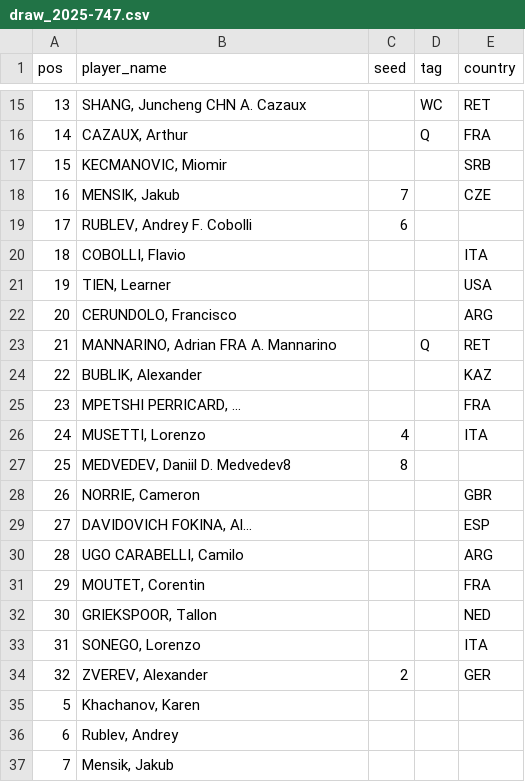
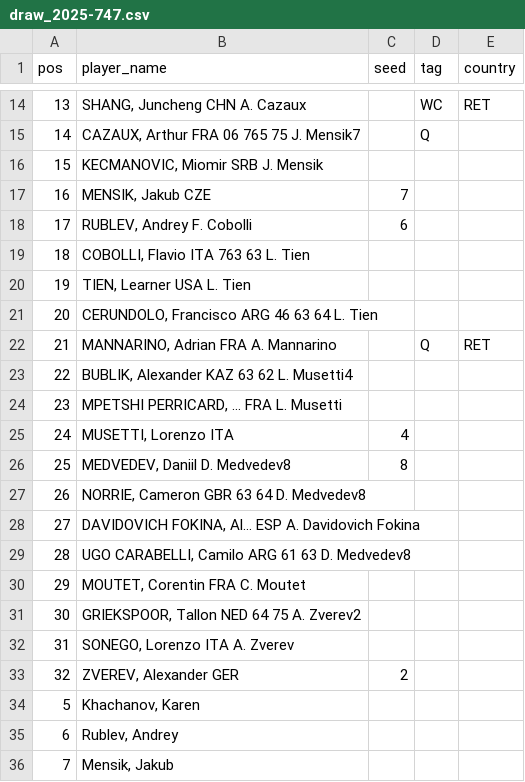
Before and after one commit to ashitaca-hub/estratego-flask, a CSV file: data/draw_2025-747.csv, drawn as a sheet; only a part is shown, gaps mark what is left out; the diff covers the shown part only.

```diff
--- a/data/draw_2025-747.csv
+++ b/data/draw_2025-747.csv
@@ -15,21 +14,21 @@ pos,player_name,seed,tag,country
 13,"SHANG, Juncheng CHN A. Cazaux",,WC,RET
-14,"CAZAUX, Arthur",,Q,FRA
-15,"KECMANOVIC, Miomir",,,SRB
-16,"MENSIK, Jakub",7,,CZE
+14,"CAZAUX, Arthur FRA 06 765 75 J. Mensik7",,Q,
+15,"KECMANOVIC, Miomir SRB J. Mensik",,,
+16,"MENSIK, Jakub CZE",7,,
 17,"RUBLEV, Andrey F. Cobolli",6,,
-18,"COBOLLI, Flavio",,,ITA
-19,"TIEN, Learner",,,USA
-20,"CERUNDOLO, Francisco",,,ARG
+18,"COBOLLI, Flavio ITA 763 63 L. Tien",,,
+19,"TIEN, Learner USA L. Tien",,,
+20,"CERUNDOLO, Francisco ARG 46 63 64 L. Tien",,,
 21,"MANNARINO, Adrian FRA A. Mannarino",,Q,RET
-22,"BUBLIK, Alexander",,,KAZ
-23,"MPETSHI PERRICARD, …",,,FRA
-24,"MUSETTI, Lorenzo",4,,ITA
+22,"BUBLIK, Alexander KAZ 63 62 L. Musetti4",,,
+23,"MPETSHI PERRICARD, … FRA L. Musetti",,,
+24,"MUSETTI, Lorenzo ITA",4,,
 25,"MEDVEDEV, Daniil D. Medvedev8",8,,
-26,"NORRIE, Cameron",,,GBR
-27,"DAVIDOVICH FOKINA, Al…",,,ESP
-28,"UGO CARABELLI, Camilo",,,ARG
-29,"MOUTET, Corentin",,,FRA
-30,"GRIEKSPOOR, Tallon",,,NED
-31,"SONEGO, Lorenzo",,,ITA
-32,"ZVEREV, Alexander",2,,GER
+26,"NORRIE, Cameron GBR 63 64 D. Medvedev8",,,
+27,"DAVIDOVICH FOKINA, Al… ESP A. Davidovich Fokina",,,
+28,"UGO CARABELLI, Camilo ARG 61 63 D. Medvedev8",,,
+29,"MOUTET, Corentin FRA C. Moutet",,,
+30,"GRIEKSPOOR, Tallon NED 64 75 A. Zverev2",,,
+31,"SONEGO, Lorenzo ITA A. Zverev",,,
+32,"ZVEREV, Alexander GER",2,,
 5,"Khachanov, Karen",,,
```
Also changed, not shown: 4 added rows, 5 removed rows and 14 edited cells elsewhere in this file.
